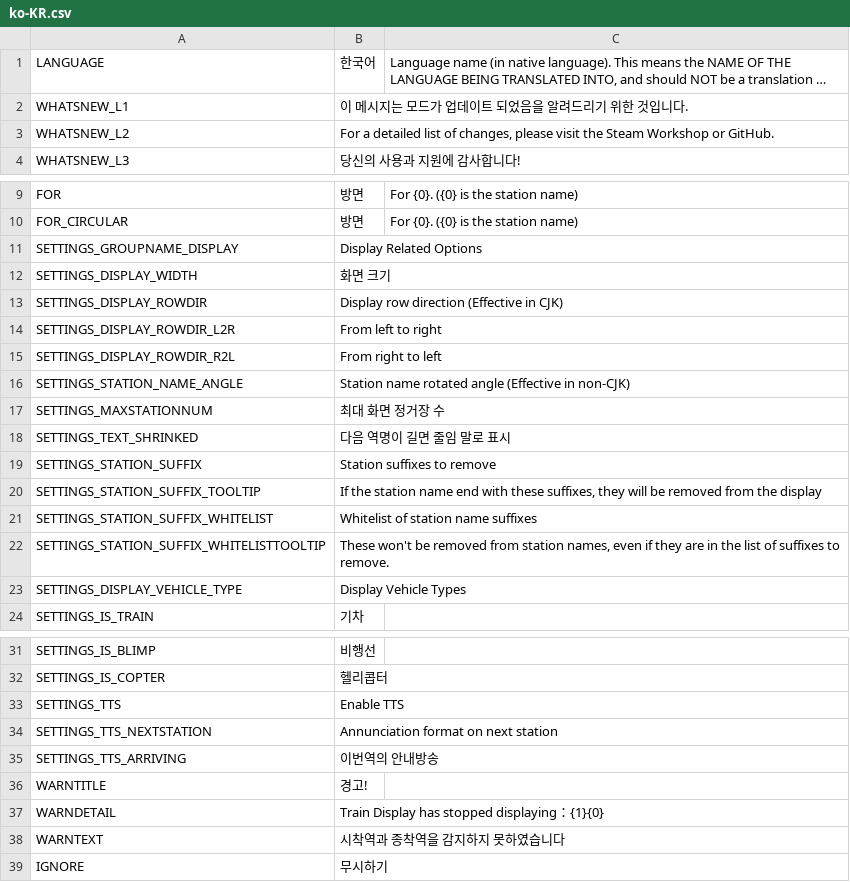
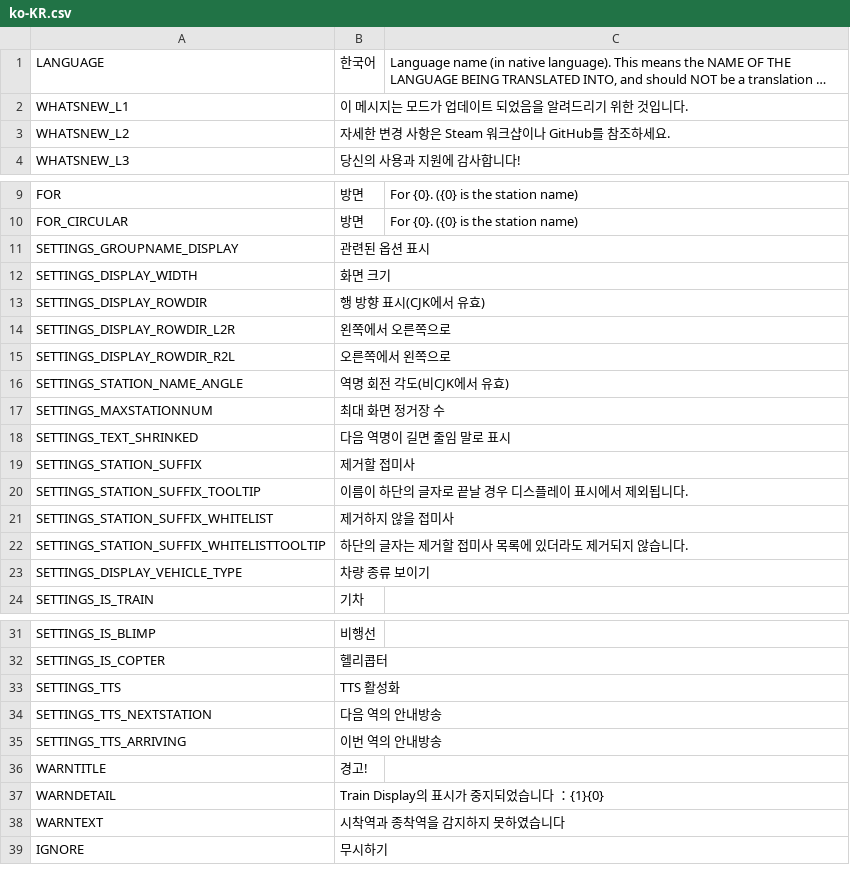
Before and after one commit to will258012/TrainDisplayUpdated, a CSV file: TrainDisplay/Translations/ko-KR.csv, drawn as a sheet; only a part is shown, gaps mark what is left out; long unchanged cells end in ….

Commit message:
New translations en-en.csv (Korean)

```diff
--- a/TrainDisplay/Translations/ko-KR.csv
+++ b/TrainDisplay/Translations/ko-KR.csv
@@ -2,3 +2,3 @@
 "WHATSNEW_L1","이 메시지는 모드가 업데이트 되었음을 알려드리기 위한 것입니다.",""
-"WHATSNEW_L2","For a detailed list of changes, please visit the Steam Workshop or GitHub.",""
+"WHATSNEW_L2","자세한 변경 사항은 Steam 워크샵이나 GitHub를 참조하세요.",""
 "WHATSNEW_L3","당신의 사용과 지원에 감사합니다!",""
@@ -10,15 +10,15 @@
 "FOR_CIRCULAR","방면","For {0}. ({0} is the station name)"
-"SETTINGS_GROUPNAME_DISPLAY","Display Related Options",""
+"SETTINGS_GROUPNAME_DISPLAY","관련된 옵션 표시",""
 "SETTINGS_DISPLAY_WIDTH","화면 크기",""
-"SETTINGS_DISPLAY_ROWDIR","Display row direction (Effective in CJK)",""
-"SETTINGS_DISPLAY_ROWDIR_L2R","From left to right",""
-"SETTINGS_DISPLAY_ROWDIR_R2L","From right to left",""
-"SETTINGS_STATION_NAME_ANGLE","Station name rotated angle (Effective in non-CJK)",""
+"SETTINGS_DISPLAY_ROWDIR","행 방향 표시(CJK에서 유효)",""
+"SETTINGS_DISPLAY_ROWDIR_L2R","왼쪽에서 오른쪽으로",""
+"SETTINGS_DISPLAY_ROWDIR_R2L","오른쪽에서 왼쪽으로",""
+"SETTINGS_STATION_NAME_ANGLE","역명 회전 각도(비CJK에서 유효)",""
 "SETTINGS_MAXSTATIONNUM","최대 화면 정거장 수",""
 "SETTINGS_TEXT_SHRINKED","다음 역명이 길면 줄임 말로 표시",""
-"SETTINGS_STATION_SUFFIX","Station suffixes to remove",""
-"SETTINGS_STATION_SUFFIX_TOOLTIP","If the station name end with these suffixes, they will be removed from the display",""
-"SETTINGS_STATION_SUFFIX_WHITELIST","Whitelist of station name suffixes",""
-"SETTINGS_STATION_SUFFIX_WHITELISTTOOLTIP","These won't be removed from station names, even if they are in the list of suffixes to remove.",""
-"SETTINGS_DISPLAY_VEHICLE_TYPE","Display Vehicle Types",""
+"SETTINGS_STATION_SUFFIX","제거할 접미사",""
+"SETTINGS_STATION_SUFFIX_TOOLTIP","이름이 하단의 글자로 끝날 경우 디스플레이 표시에서 제외됩니다.",""
+"SETTINGS_STATION_SUFFIX_WHITELIST","제거하지 않을 접미사",""
+"SETTINGS_STATION_SUFFIX_WHITELISTTOOLTIP","하단의 글자는 제거할 접미사 목록에 있더라도 제거되지 않습니다.",""
+"SETTINGS_DISPLAY_VEHICLE_TYPE","차량 종류 보이기",""
 "SETTINGS_IS_TRAIN","기차",""
@@ -32,7 +32,7 @@
 "SETTINGS_IS_COPTER","헬리콥터",""
-"SETTINGS_TTS","Enable TTS",""
-"SETTINGS_TTS_NEXTSTATION","Annunciation format on next station",""
-"SETTINGS_TTS_ARRIVING","이번역의 안내방송",""
+"SETTINGS_TTS","TTS 활성화",""
+"SETTINGS_TTS_NEXTSTATION","다음 역의 안내방송",""
+"SETTINGS_TTS_ARRIVING","이번 역의 안내방송",""
 "WARNTITLE","경고!",""
-"WARNDETAIL","Train Display has stopped displaying：{1}{0}",""
+"WARNDETAIL","Train Display의 표시가 중지되었습니다 ：{1}{0}",""
 "WARNTEXT","시착역과 종착역을 감지하지 못하였습니다",""
```
